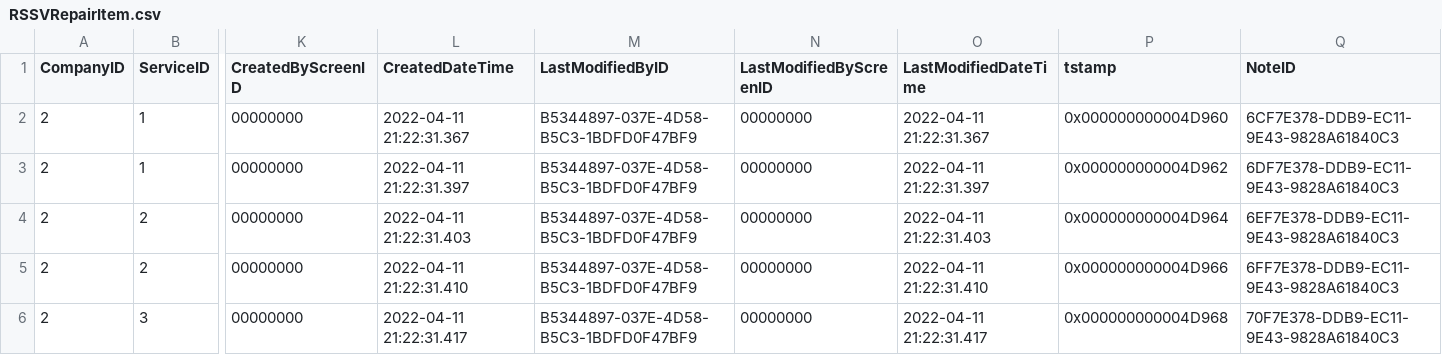
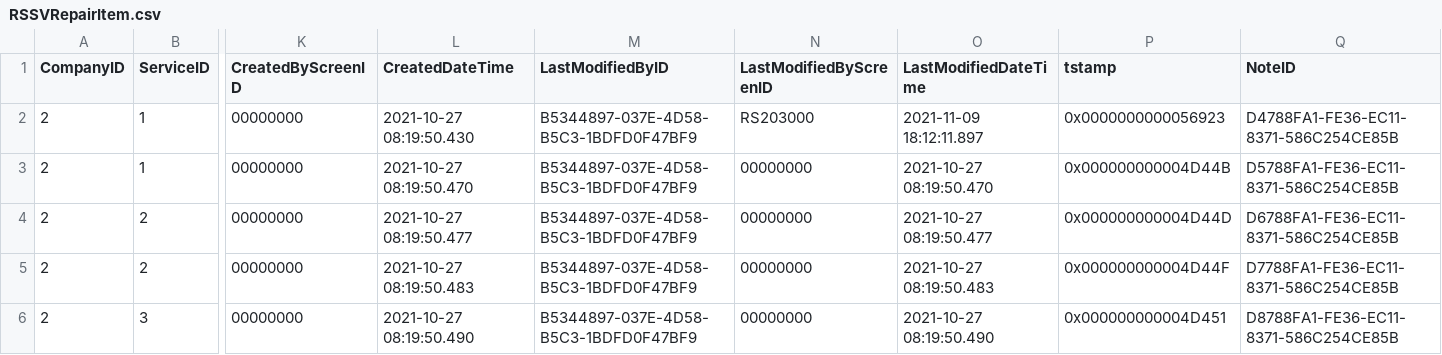
Before and after one commit to feeling-free/AcumaticaRestAPIHelper, a CSV file: Customization/T250/PhoneRepairShop/InputData/RSSVRepairItem.csv, drawn as a sheet; only a part is shown, gaps mark what is left out; the diff names each change by its address in the sheet, - before the commit and + after, or states it on an @@ line.

```diff
--- a/Customization/T250/PhoneRepairShop/InputData/RSSVRepairItem.csv
+++ b/Customization/T250/PhoneRepairShop/InputData/RSSVRepairItem.csv
-L2 (CreatedDateTime): 2022-04-11 21:22:31.367
+L2 (CreatedDateTime): 2021-10-27 08:19:50.430
-N2 (LastModifiedByScreenID): 00000000
+N2 (LastModifiedByScreenID): RS203000
-O2 (LastModifiedDateTime): 2022-04-11 21:22:31.367
+O2 (LastModifiedDateTime): 2021-11-09 18:12:11.897
-P2 (tstamp): 0x000000000004D960
+P2 (tstamp): 0x0000000000056923
-Q2 (NoteID): 6CF7E378-DDB9-EC11-9E43-9828A61840C3
+Q2 (NoteID): D4788FA1-FE36-EC11-8371-586C254CE85B
-L3 (CreatedDateTime): 2022-04-11 21:22:31.397
+L3 (CreatedDateTime): 2021-10-27 08:19:50.470
-O3 (LastModifiedDateTime): 2022-04-11 21:22:31.397
+O3 (LastModifiedDateTime): 2021-10-27 08:19:50.470
-P3 (tstamp): 0x000000000004D962
+P3 (tstamp): 0x000000000004D44B
-Q3 (NoteID): 6DF7E378-DDB9-EC11-9E43-9828A61840C3
+Q3 (NoteID): D5788FA1-FE36-EC11-8371-586C254CE85B
-L4 (CreatedDateTime): 2022-04-11 21:22:31.403
+L4 (CreatedDateTime): 2021-10-27 08:19:50.477
-O4 (LastModifiedDateTime): 2022-04-11 21:22:31.403
+O4 (LastModifiedDateTime): 2021-10-27 08:19:50.477
-P4 (tstamp): 0x000000000004D964
+P4 (tstamp): 0x000000000004D44D
-Q4 (NoteID): 6EF7E378-DDB9-EC11-9E43-9828A61840C3
+Q4 (NoteID): D6788FA1-FE36-EC11-8371-586C254CE85B
-L5 (CreatedDateTime): 2022-04-11 21:22:31.410
+L5 (CreatedDateTime): 2021-10-27 08:19:50.483
-O5 (LastModifiedDateTime): 2022-04-11 21:22:31.410
+O5 (LastModifiedDateTime): 2021-10-27 08:19:50.483
-P5 (tstamp): 0x000000000004D966
+P5 (tstamp): 0x000000000004D44F
-Q5 (NoteID): 6FF7E378-DDB9-EC11-9E43-9828A61840C3
+Q5 (NoteID): D7788FA1-FE36-EC11-8371-586C254CE85B
-L6 (CreatedDateTime): 2022-04-11 21:22:31.417
+L6 (CreatedDateTime): 2021-10-27 08:19:50.490
-O6 (LastModifiedDateTime): 2022-04-11 21:22:31.417
+O6 (LastModifiedDateTime): 2021-10-27 08:19:50.490
-P6 (tstamp): 0x000000000004D968
+P6 (tstamp): 0x000000000004D451
-Q6 (NoteID): 70F7E378-DDB9-EC11-9E43-9828A61840C3
+Q6 (NoteID): D8788FA1-FE36-EC11-8371-586C254CE85B
```
Also changed, not shown: Customization/T250/PhoneRepairShop/InputData/InventoryItem.csv, Customization/T250/PhoneRepairShop/InputData/RSSVDevice.csv, 57 other files.
